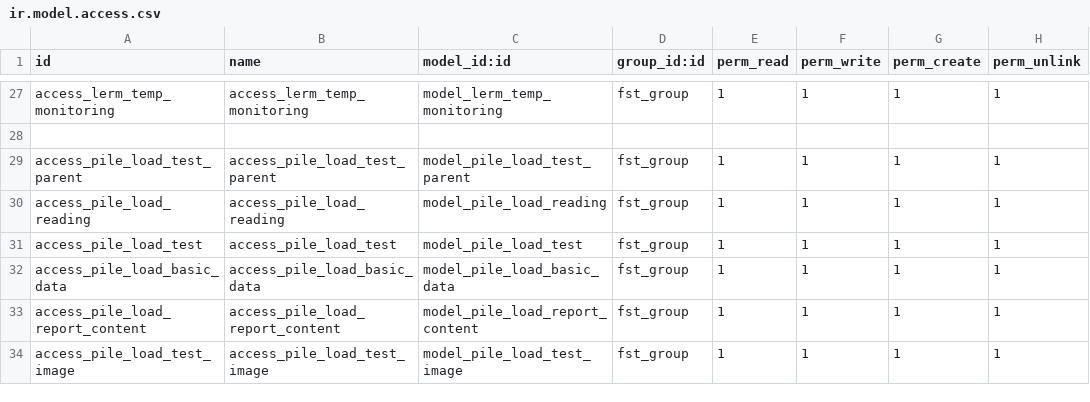
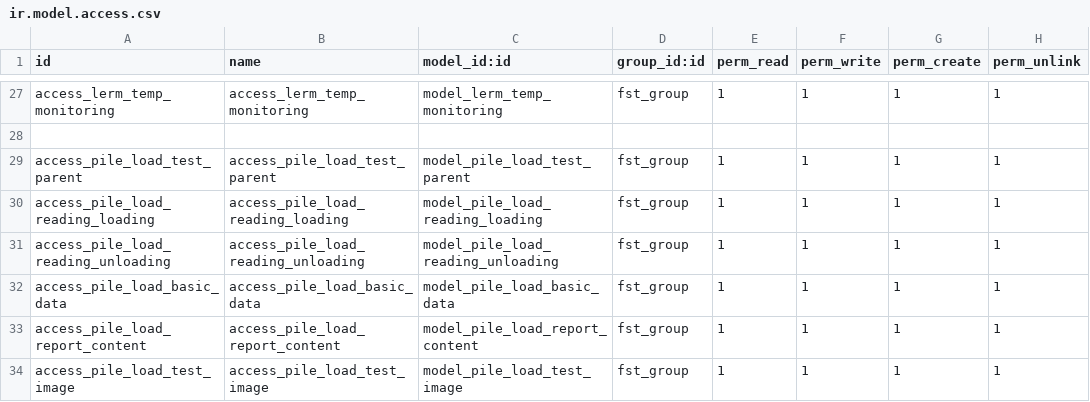
Before and after one commit to Usman-Shaikhnag/lerm_civil_products, a CSV file: fst/security/ir.model.access.csv, drawn as a sheet; only a part is shown, gaps mark what is left out.

```diff
--- a/fst/security/ir.model.access.csv
+++ b/fst/security/ir.model.access.csv
@@ -29,4 +29,4 @@ access_lerm_temp_monitoring,access_lerm_temp_monitoring,model_lerm_temp_monitori
 access_pile_load_test_parent,access_pile_load_test_parent,model_pile_load_test_parent,fst_group,1,1,1,1
-access_pile_load_reading,access_pile_load_reading,model_pile_load_reading,fst_group,1,1,1,1
-access_pile_load_test,access_pile_load_test,model_pile_load_test,fst_group,1,1,1,1
+access_pile_load_reading_loading,access_pile_load_reading_loading,model_pile_load_reading_loading,fst_group,1,1,1,1
+access_pile_load_reading_unloading,access_pile_load_reading_unloading,model_pile_load_reading_unloading,fst_group,1,1,1,1
 access_pile_load_basic_data,access_pile_load_basic_data,model_pile_load_basic_data,fst_group,1,1,1,1
```
Also changed, not shown: 2 other files.
